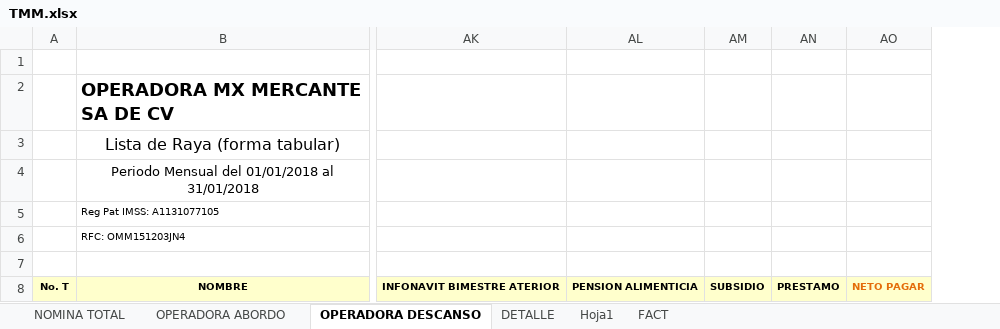
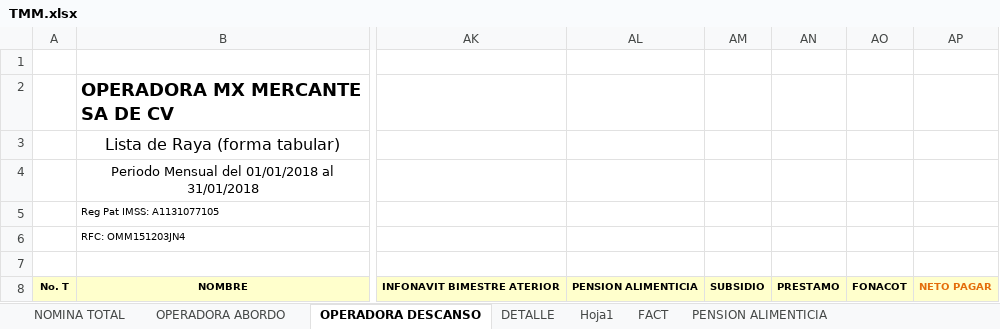
Before and after one commit to OperadoraNominas/OperadoraNominas, an Excel workbook: OperadoraNominas/bin/Debug/Archivos/TMM.xlsx, sheet OPERADORA DESCANSO, drawn as a sheet; only a part is shown, gaps mark what is left out; values as stored, in another font and other column widths than the file's, no borders; the diff names each change by its address in the sheet, - before the commit and + after, or states it on an @@ line.

```diff
--- a/OperadoraNominas/bin/Debug/Archivos/TMM.xlsx (sheet OPERADORA DESCANSO)
+++ b/OperadoraNominas/bin/Debug/Archivos/TMM.xlsx (sheet OPERADORA DESCANSO)
+sheet tab: PENSION ALIMENTICIA
+column AO, row 8: FONACOT
```
Also changed, not shown: sheet FACT, sheet NOMINA TOTAL, sheet OPERADORA ABORDO, charts or pictures, 16 other files.
